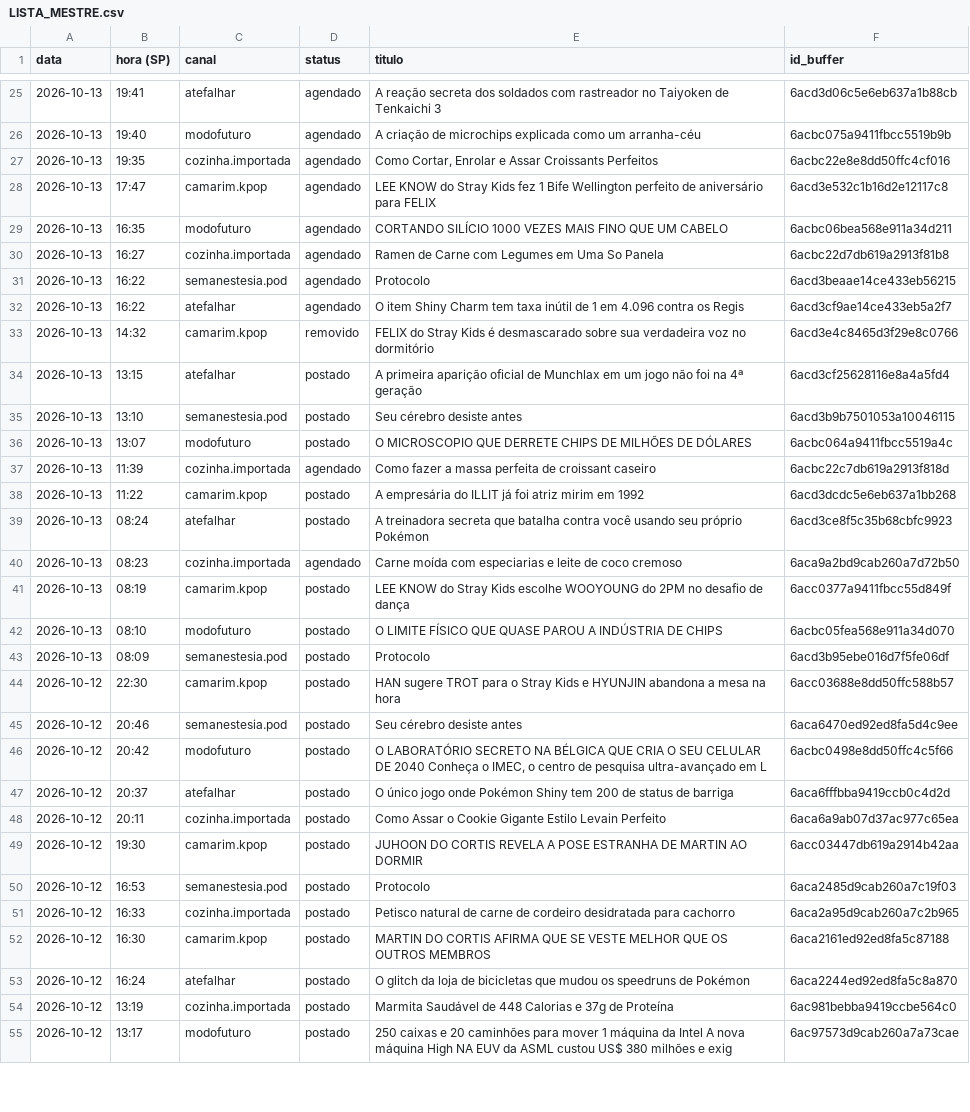
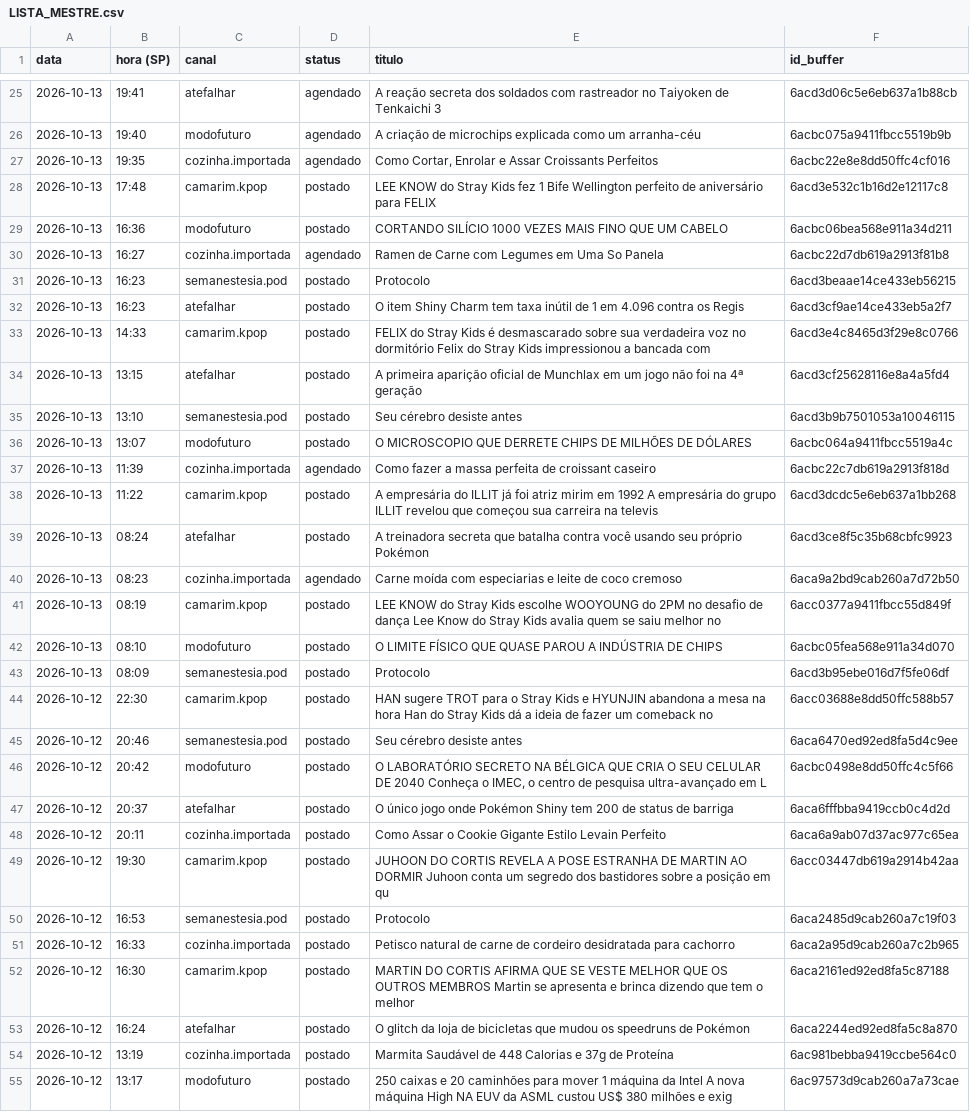
Before and after one commit to poisonb9/Modo-Futuro, a CSV file: estado/LISTA_MESTRE.csv, drawn as a sheet; only a part is shown, gaps mark what is left out; the diff covers the shown part only.

```diff
--- a/estado/LISTA_MESTRE.csv
+++ b/estado/LISTA_MESTRE.csv
@@ -27,8 +27,8 @@
 2026-10-13;19:35;cozinha.importada;agendado;Como Cortar, Enrolar e Assar Croissants Perfeitos;6acbc22e8e8dd50ffc4cf016
-2026-10-13;17:47;camarim.kpop;agendado;LEE KNOW do Stray Kids fez 1 Bife Wellington perfeito de aniversário para FELIX;6acd3e532c1b16d2e12117c8
-2026-10-13;16:35;modofuturo;agendado;CORTANDO SILÍCIO 1000 VEZES MAIS FINO QUE UM CABELO;6acbc06bea568e911a34d211
+2026-10-13;17:48;camarim.kpop;postado;LEE KNOW do Stray Kids fez 1 Bife Wellington perfeito de aniversário para FELIX;6acd3e532c1b16d2e12117c8
+2026-10-13;16:36;modofuturo;postado;CORTANDO SILÍCIO 1000 VEZES MAIS FINO QUE UM CABELO;6acbc06bea568e911a34d211
 2026-10-13;16:27;cozinha.importada;agendado;Ramen de Carne com Legumes em Uma So Panela;6acbc22d7db619a2913f81b8
-2026-10-13;16:22;semanestesia.pod;agendado;Protocolo;6acd3beaae14ce433eb56215
-2026-10-13;16:22;atefalhar;agendado;O item Shiny Charm tem taxa inútil de 1 em 4.096 contra os Regis;6acd3cf9ae14ce433eb5a2f7
-2026-10-13;14:32;camarim.kpop;removido;FELIX do Stray Kids é desmascarado sobre sua verdadeira voz no dormitório;6acd3e4c8465d3f29e8c0766
+2026-10-13;16:23;semanestesia.pod;postado;Protocolo;6acd3beaae14ce433eb56215
+2026-10-13;16:23;atefalhar;postado;O item Shiny Charm tem taxa inútil de 1 em 4.096 contra os Regis;6acd3cf9ae14ce433eb5a2f7
+2026-10-13;14:33;camarim.kpop;postado;FELIX do Stray Kids é desmascarado sobre sua verdadeira voz no dormitório Felix do Stray Kids impressionou a bancada com;6acd3e4c8465d3f29e8c0766
 2026-10-13;13:15;atefalhar;postado;A primeira aparição oficial de Munchlax em um jogo não foi na 4ª geração;6acd3cf25628116e8a4a5fd4
@@ -37,9 +37,9 @@
 2026-10-13;11:39;cozinha.importada;agendado;Como fazer a massa perfeita de croissant caseiro;6acbc22c7db619a2913f818d
-2026-10-13;11:22;camarim.kpop;postado;A empresária do ILLIT já foi atriz mirim em 1992;6acd3dcdc5e6eb637a1bb268
+2026-10-13;11:22;camarim.kpop;postado;A empresária do ILLIT já foi atriz mirim em 1992 A empresária do grupo ILLIT revelou que começou sua carreira na televis;6acd3dcdc5e6eb637a1bb268
 2026-10-13;08:24;atefalhar;postado;A treinadora secreta que batalha contra você usando seu próprio Pokémon;6acd3ce8f5c35b68cbfc9923
 2026-10-13;08:23;cozinha.importada;agendado;Carne moída com especiarias e leite de coco cremoso;6aca9a2bd9cab260a7d72b50
-2026-10-13;08:19;camarim.kpop;postado;LEE KNOW do Stray Kids escolhe WOOYOUNG do 2PM no desafio de dança;6acc0377a9411fbcc55d849f
+2026-10-13;08:19;camarim.kpop;postado;LEE KNOW do Stray Kids escolhe WOOYOUNG do 2PM no desafio de dança Lee Know do Stray Kids avalia quem se saiu melhor no ;6acc0377a9411fbcc55d849f
 2026-10-13;08:10;modofuturo;postado;O LIMITE FÍSICO QUE QUASE PAROU A INDÚSTRIA DE CHIPS;6acbc05fea568e911a34d070
 2026-10-13;08:09;semanestesia.pod;postado;Protocolo;6acd3b95ebe016d7f5fe06df
-2026-10-12;22:30;camarim.kpop;postado;HAN sugere TROT para o Stray Kids e HYUNJIN abandona a mesa na hora;6acc03688e8dd50ffc588b57
+2026-10-12;22:30;camarim.kpop;postado;HAN sugere TROT para o Stray Kids e HYUNJIN abandona a mesa na hora Han do Stray Kids dá a ideia de fazer um comeback no;6acc03688e8dd50ffc588b57
 2026-10-12;20:46;semanestesia.pod;postado;Seu cérebro desiste antes;6aca6470ed92ed8fa5d4c9ee
@@ -48,6 +48,6 @@
 2026-10-12;20:11;cozinha.importada;postado;Como Assar o Cookie Gigante Estilo Levain Perfeito;6aca6a9ab07d37ac977c65ea
-2026-10-12;19:30;camarim.kpop;postado;JUHOON DO CORTIS REVELA A POSE ESTRANHA DE MARTIN AO DORMIR;6acc03447db619a2914b42aa
+2026-10-12;19:30;camarim.kpop;postado;JUHOON DO CORTIS REVELA A POSE ESTRANHA DE MARTIN AO DORMIR Juhoon conta um segredo dos bastidores sobre a posição em qu;6acc03447db619a2914b42aa
 2026-10-12;16:53;semanestesia.pod;postado;Protocolo;6aca2485d9cab260a7c19f03
 2026-10-12;16:33;cozinha.importada;postado;Petisco natural de carne de cordeiro desidratada para cachorro;6aca2a95d9cab260a7c2b965
-2026-10-12;16:30;camarim.kpop;postado;MARTIN DO CORTIS AFIRMA QUE SE VESTE MELHOR QUE OS OUTROS MEMBROS;6aca2161ed92ed8fa5c87188
+2026-10-12;16:30;camarim.kpop;postado;MARTIN DO CORTIS AFIRMA QUE SE VESTE MELHOR QUE OS OUTROS MEMBROS Martin se apresenta e brinca dizendo que tem o melhor ;6aca2161ed92ed8fa5c87188
 2026-10-12;16:24;atefalhar;postado;O glitch da loja de bicicletas que mudou os speedruns de Pokémon;6aca2244ed92ed8fa5c8a870
```
Also changed, not shown: 11 edited cells elsewhere in this file, 5 other files.
